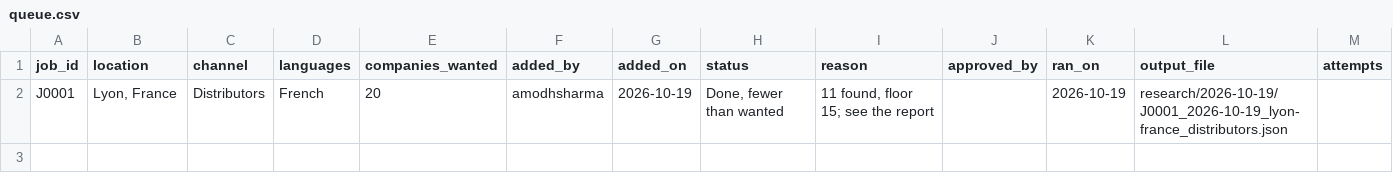
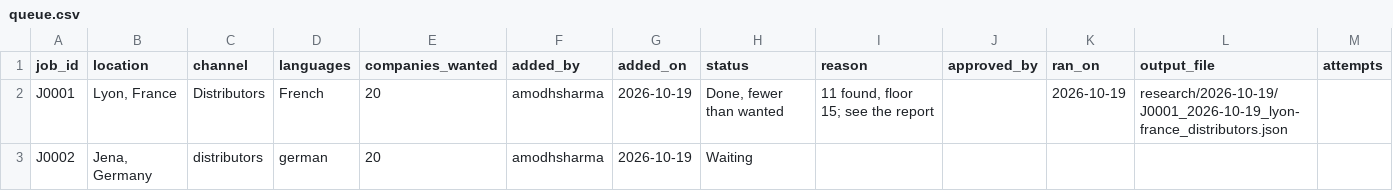
Before and after one commit to amodhsharma/diablo-outreach-v2, a CSV file: research/queue.csv, drawn as a sheet; the diff names each change by its address in the sheet, - before the commit and + after, or states it on an @@ line.

```diff
--- a/research/queue.csv
+++ b/research/queue.csv
+row 3: J0002 | Jena, Germany | distributors | german | 20 | amodhsharma | 2026-10-19 | Waiting
```
